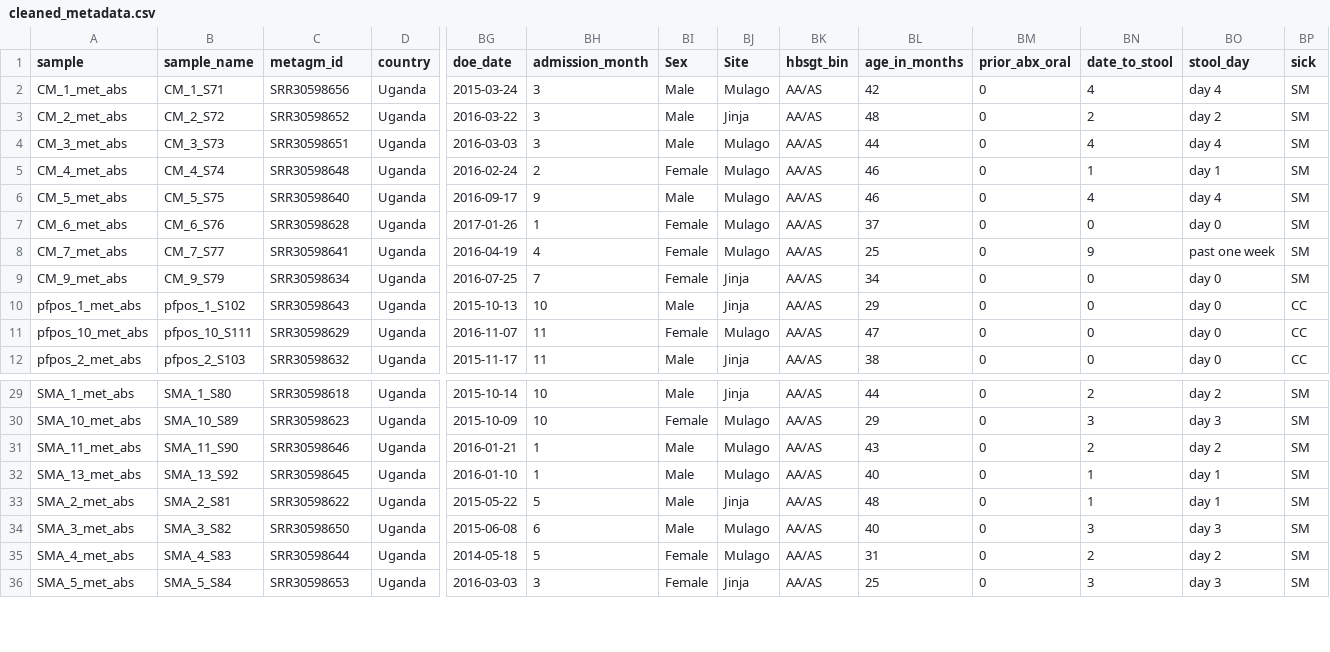
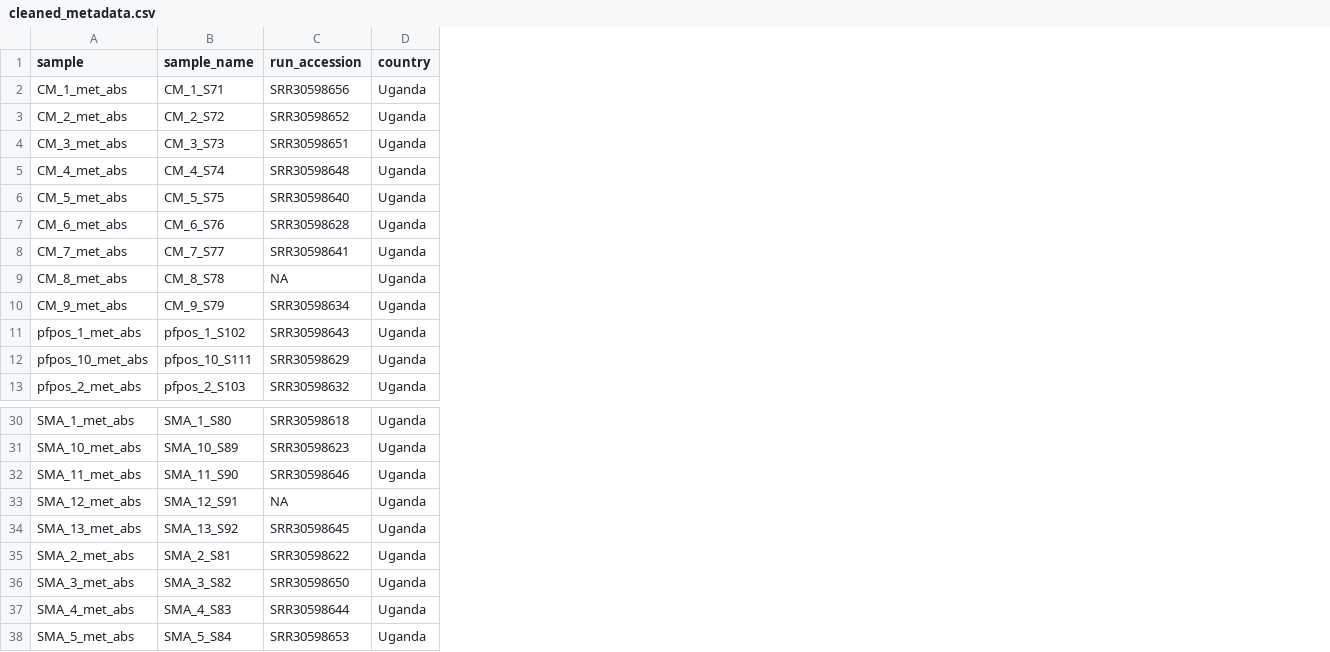
Before and after one commit to WCSCourses/Human_Gut_Microbiome_Metagenomics_2026, a CSV file: course_data_2026/Discussion/cleaned_metadata.csv, drawn as a sheet; only a part is shown, gaps mark what is left out; removed rows and columns are numbered as before the commit, all else as after; rows hold the shown columns only; the diff names each change by its address in the sheet, - before the commit and + after, or states it on an @@ line.

Commit message:
discussion

```diff
--- a/course_data_2026/Discussion/cleaned_metadata.csv
+++ b/course_data_2026/Discussion/cleaned_metadata.csv
-column BG (doe_date), rows 2-12: 2015-03-24 | 2016-03-22 | 2016-03-03 | 2016-02-24 | 2016-09-17 | 2017-01-26 | 2016-04-19 | 2016-07-25 | 2015-10-13 | 2016-11-07 | 2015-11-17; rows 29-36: 2015-10-14 | 2015-10-09 | 2016-01-21 | 2016-01-10 | 2015-05-22 | 2015-06-08 | 2014-05-18 | 2016-03-03
-column BH (admission_month), rows 2-12: 3 | 3 | 3 | 2 | 9 | 1 | 4 | 7 | 10 | 11 | 11; rows 29-36: 10 | 10 | 1 | 1 | 5 | 6 | 5 | 3
-column BI (Sex), rows 2-12: Male | Male | Male | Female | Male | Female | Female | Female | Male | Female | Male; rows 29-36: Male | Female | Male | Male | Male | Male | Female | Female
-column BJ (Site), rows 2-12: Mulago | Jinja | Mulago | Mulago | Mulago | Mulago | Mulago | Jinja | Jinja | Mulago | Jinja; rows 29-36: Jinja | Mulago | Mulago | Mulago | Jinja | Mulago | Mulago | Jinja
-column BK (hbsgt_bin), rows 2-12: all AA/AS; rows 29-36: all AA/AS
-column BL (age_in_months), rows 2-12: 42 | 48 | 44 | 46 | 46 | 37 | 25 | 34 | 29 | 47 | 38; rows 29-36: 44 | 29 | 43 | 40 | 48 | 40 | 31 | 25
-column BM (prior_abx_oral), rows 2-12: all 0; rows 29-36: all 0
-column BN (date_to_stool), rows 2-12: 4 | 2 | 4 | 1 | 4 | 0 | 9 | 0 | 0 | 0 | 0; rows 29-36: 2 | 3 | 2 | 1 | 1 | 3 | 2 | 3
-column BO (stool_day), rows 2-12: day 4 | day 2 | day 4 | day 1 | day 4 | day 0 | past one week | day 0 | day 0 | day 0 | day 0; rows 29-36: day 2 | day 3 | day 2 | day 1 | day 1 | day 3 | day 2 | day 3
-column BP (sick), rows 2-12: SM | SM | SM | SM | SM | SM | SM | SM | CC | CC | CC; rows 29-36: all SM
-C1: metagm_id
+C1: run_accession
+row 9: CM_8_met_abs | CM_8_S78 | NA | Uganda
+row 33: SMA_12_met_abs | SMA_12_S91 | NA | Uganda
```
Also changed, not shown: 45 other files.
